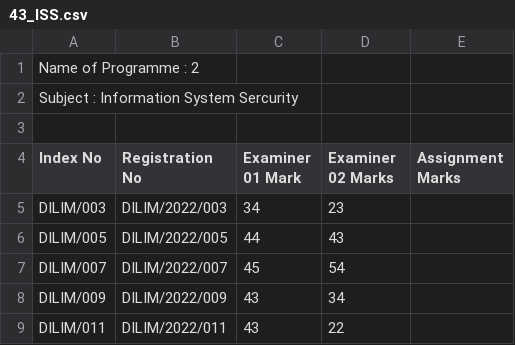
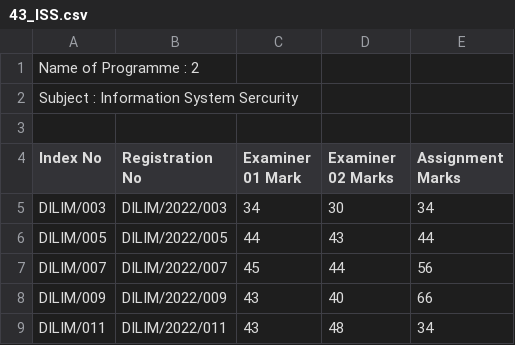
Before and after one commit to yashed/NILIS-MIS, a CSV file: public/assets/csv/examsheets/final-marksheets/43_ISS.csv, drawn as a sheet.

Commit message:
add results sheet detail update after upload to database

```diff
--- a/public/assets/csv/examsheets/final-marksheets/43_ISS.csv
+++ b/public/assets/csv/examsheets/final-marksheets/43_ISS.csv
@@ -4,6 +4,6 @@
 "Index No","Registration No","Examiner 01 Mark","Examiner 02 Marks","Assignment Marks"
-DILIM/003,DILIM/2022/003 , 34 , 23 , ,
-DILIM/005,DILIM/2022/005 ,44 , 43 , ,
-DILIM/007,DILIM/2022/007 , 45 ,54 , ,
-DILIM/009,DILIM/2022/009 , 43 ,34 , ,
-DILIM/011,DILIM/2022/011 , 43 ,22 , ,
+DILIM/003,DILIM/2022/003 , 34 , 30 , 34,
+DILIM/005,DILIM/2022/005 ,44 , 43 , 44,
+DILIM/007,DILIM/2022/007 , 45 ,44 , 56,
+DILIM/009,DILIM/2022/009 , 43 ,40 , 66,
+DILIM/011,DILIM/2022/011 , 43 ,48 , 34,
```
Also changed, not shown: 19 other files.
